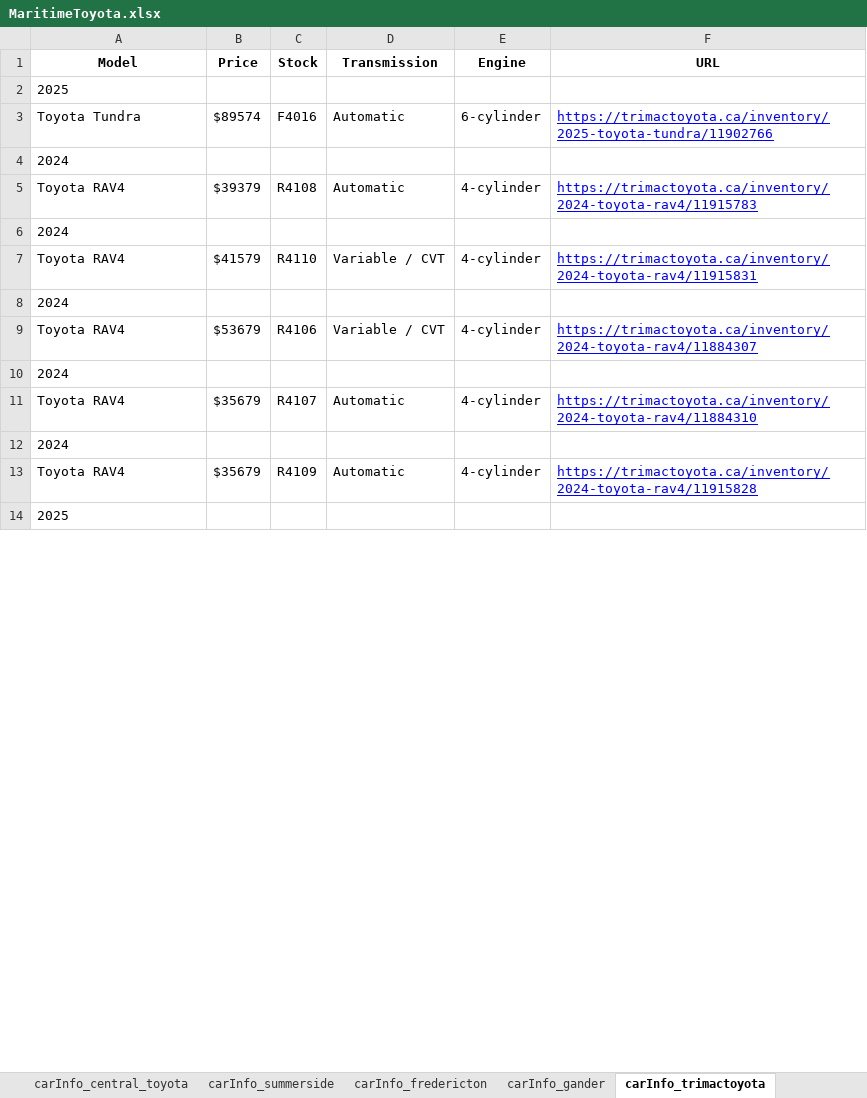
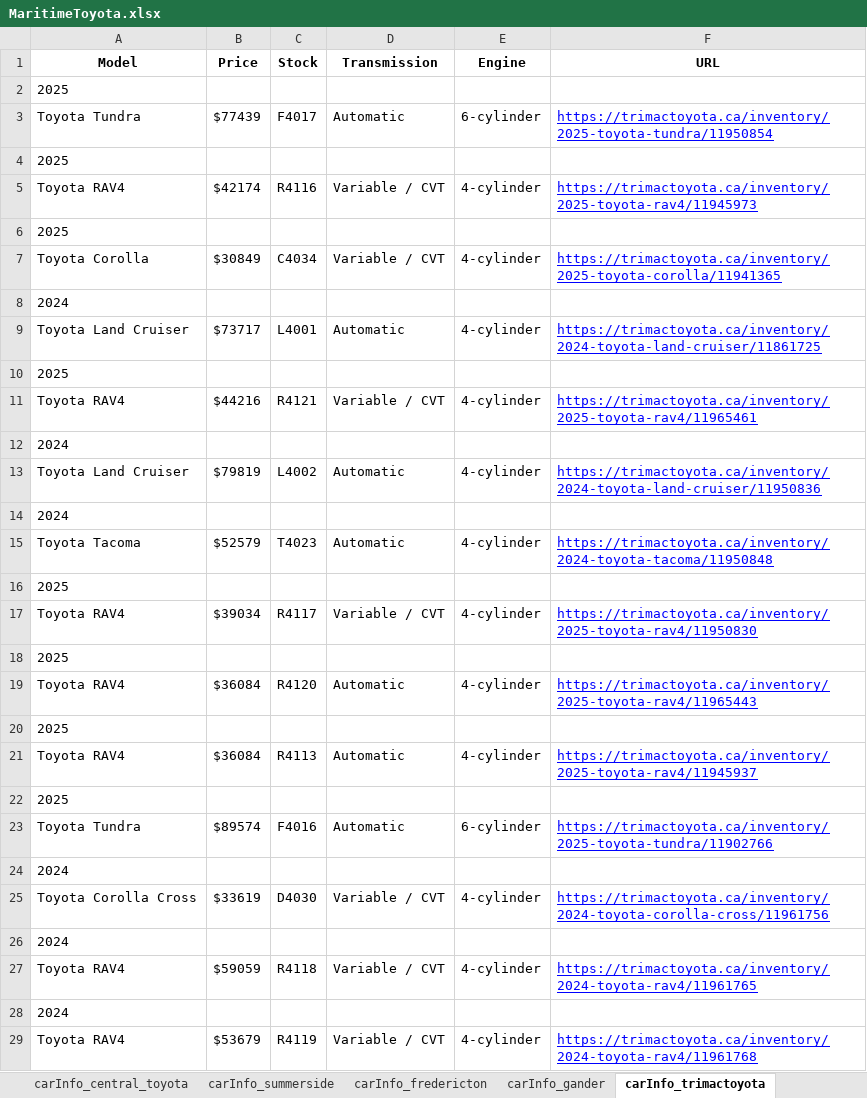
Before and after one commit to gitony0101/X4DS, an Excel workbook: Projects/scrapping_py/MaritimeToyota.xlsx, sheet carInfo_trimactoyota, drawn as a sheet; only a part is shown; values as stored, in another font and other column widths than the file's, no borders; removed rows and columns are numbered as before the commit, all else as after; the diff covers the shown part only; the diff names each change by its address in the sheet, - before the commit and + after, or states it on an @@ line.

```diff
--- a/Projects/scrapping_py/MaritimeToyota.xlsx (sheet carInfo_trimactoyota)
+++ b/Projects/scrapping_py/MaritimeToyota.xlsx (sheet carInfo_trimactoyota)
+row 3: Toyota Tundra | $77439 | F4017 | Automatic | 6-cylinder | https://trimactoyota.ca/inventory/2025-toyota-tundra/11950854
@@ row 14 moved to row 4: 2025 @@
+row 5: Toyota RAV4 | $42174 | R4116 | Variable / CVT | 4-cylinder | https://trimactoyota.ca/inventory/2025-toyota-rav4/11945973
@@ row 16 moved to row 6: 2025 @@
+row 7: Toyota Corolla | $30849 | C4034 | Variable / CVT | 4-cylinder | https://trimactoyota.ca/inventory/2025-toyota-corolla/11941365
@@ row 10 moved to row 8: 2024 @@
@@ row 23 moved to row 9: Toyota Land Cruiser @@
@@ row 28 moved to row 10: 2025 @@
+row 11: Toyota RAV4 | $44216 | R4121 | Variable / CVT | 4-cylinder | https://trimactoyota.ca/inventory/2025-toyota-rav4/11965461
+row 13: Toyota Land Cruiser | $79819 | L4002 | Automatic | 4-cylinder | https://trimactoyota.ca/inventory/2024-toyota-land-cruiser/11950836
@@ row 18 moved to row 14: 2024 @@
+row 15: Toyota Tacoma | $52579 | T4023 | Automatic | 4-cylinder | https://trimactoyota.ca/inventory/2024-toyota-tacoma/11950848
+row 16: 2025
+row 17: Toyota RAV4 | $39034 | R4117 | Variable / CVT | 4-cylinder | https://trimactoyota.ca/inventory/2025-toyota-rav4/11950830
+row 18: 2025
+row 19: Toyota RAV4 | $36084 | R4120 | Automatic | 4-cylinder | https://trimactoyota.ca/inventory/2025-toyota-rav4/11965443
+row 20: 2025
+row 21: Toyota RAV4 | $36084 | R4113 | Automatic | 4-cylinder | https://trimactoyota.ca/inventory/2025-toyota-rav4/11945937
+row 22: 2025
-row 5: Toyota RAV4 | $39379 | R4108 | Automatic | 4-cylinder | https://trimactoyota.ca/inventory/2024-toyota-rav4/11915783
+row 25: Toyota Corolla Cross | $33619 | D4030 | Variable / CVT | 4-cylinder | https://trimactoyota.ca/inventory/2024-toyota-corolla-cross/11961756
-B27 (Price): $41579
+B27 (Price): $59059
-C27 (Stock): R4110
+C27 (Stock): R4118
-F27 (URL): https://trimactoyota.ca/inventory/2024-toyota-rav4/11915831
+F27 (URL): https://trimactoyota.ca/inventory/2024-toyota-rav4/11961765
-C29 (Stock): R4106
+C29 (Stock): R4119
-F29 (URL): https://trimactoyota.ca/inventory/2024-toyota-rav4/11884307
+F29 (URL): https://trimactoyota.ca/inventory/2024-toyota-rav4/11961768
-row 11: Toyota RAV4 | $35679 | R4107 | Automatic | 4-cylinder | https://trimactoyota.ca/inventory/2024-toyota-rav4/11884310
-row 13: Toyota RAV4 | $35679 | R4109 | Automatic | 4-cylinder | https://trimactoyota.ca/inventory/2024-toyota-rav4/11915828
```
Also changed, not shown: 4 added rows and 11 removed rows elsewhere in this sheet, sheet carInfo_restigouche, sheet carInfo_edmundston, sheet data_part_1, sheet carInfo_central_toyota, sheet carInfo_truro, sheet carInfo_dartmouth, 11 more sheets, other sheet tabs, Projects/scrapping_js/lexus_maritime/Lexus_Inventory.xlsx, 1 other file.
